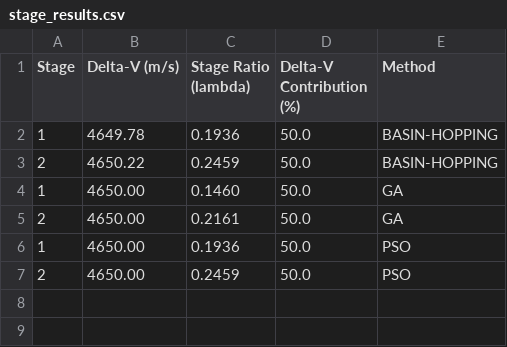
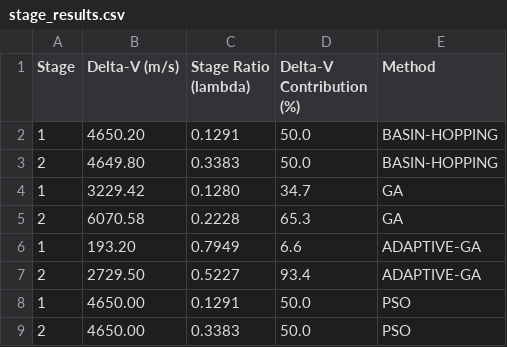
Before and after one commit to vkhansen/Rocket_Propulsion, a CSV file: Stage_Opt/output/stage_results.csv, drawn as a sheet.

```diff
--- a/Stage_Opt/output/stage_results.csv
+++ b/Stage_Opt/output/stage_results.csv
@@ -1,7 +1,9 @@
 Stage,Delta-V (m/s),Stage Ratio (lambda),Delta-V Contribution (%),Method
-1,4649.78,0.1936,50.0,BASIN-HOPPING
-2,4650.22,0.2459,50.0,BASIN-HOPPING
-1,4650.00,0.1460,50.0,GA
-2,4650.00,0.2161,50.0,GA
-1,4650.00,0.1936,50.0,PSO
-2,4650.00,0.2459,50.0,PSO
+1,4650.20,0.1291,50.0,BASIN-HOPPING
+2,4649.80,0.3383,50.0,BASIN-HOPPING
+1,3229.42,0.1280,34.7,GA
+2,6070.58,0.2228,65.3,GA
+1,193.20,0.7949,6.6,ADAPTIVE-GA
+2,2729.50,0.5227,93.4,ADAPTIVE-GA
+1,4650.00,0.1291,50.0,PSO
+2,4650.00,0.3383,50.0,PSO
```
Also changed, not shown: 9 other files.
